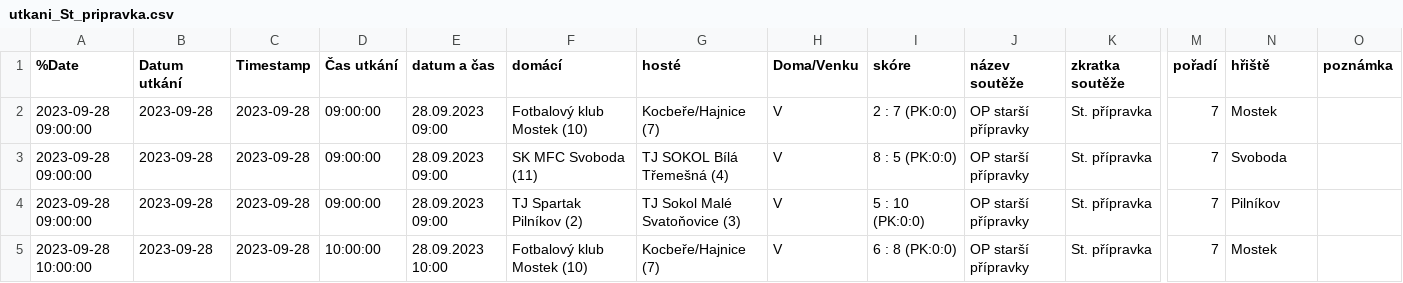
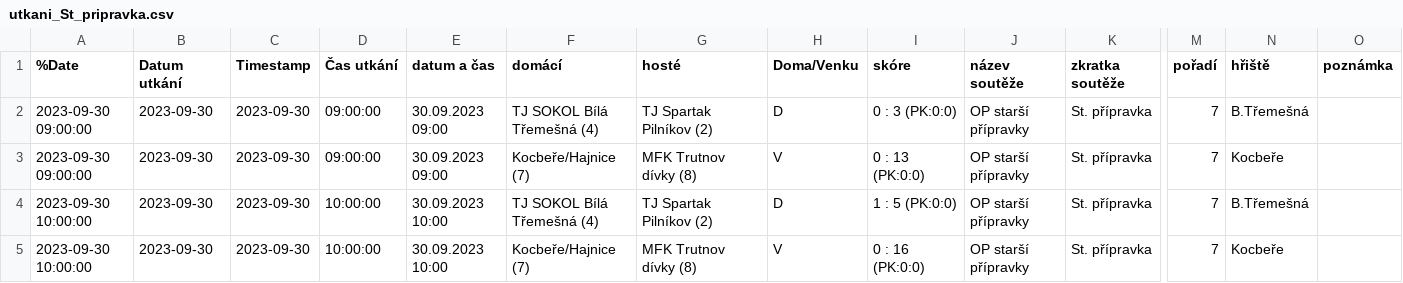
Before and after one commit to MustafaHadzi/bt_matches, a CSV file: utkani_St_pripravka.csv, drawn as a sheet; only a part is shown, gaps mark what is left out; the diff covers the shown part only; the diff names each change by its address in the sheet, - before the commit and + after, or states it on an @@ line.

Commit message:
Committing file utkani_St_pripravka.csv

```diff
--- a/utkani_St_pripravka.csv
+++ b/utkani_St_pripravka.csv
-A2:A3 (%Date): 2023-09-28 09:00:00
+A2:A3 (%Date): 2023-09-30 09:00:00
-B2:B5 (Datum utkání): 2023-09-28
+B2:B5 (Datum utkání): 2023-09-30
-C2:C5 (Timestamp): 2023-09-28
+C2:C5 (Timestamp): 2023-09-30
-E2:E3 (datum a čas): 28.09.2023 09:00
+E2:E3 (datum a čas): 30.09.2023 09:00
-F2 (domácí): Fotbalový klub Mostek (10)
+F2 (domácí): TJ SOKOL Bílá Třemešná (4)
-G2 (hosté): Kocbeře/Hajnice (7)
+G2 (hosté): TJ Spartak Pilníkov (2)
-H2 (Doma/Venku): V
+H2 (Doma/Venku): D
-I2 (skóre): 2 : 7 (PK:0:0)
+I2 (skóre): 0 : 3 (PK:0:0)
-N2 (hřiště): Mostek
+N2 (hřiště): B.Třemešná
-F3 (domácí): SK MFC Svoboda (11)
+F3 (domácí): Kocbeře/Hajnice (7)
-G3 (hosté): TJ SOKOL Bílá Třemešná (4)
+G3 (hosté): MFK Trutnov dívky (8)
-I3 (skóre): 8 : 5 (PK:0:0)
+I3 (skóre): 0 : 13 (PK:0:0)
-N3 (hřiště): Svoboda
+N3 (hřiště): Kocbeře
-A4 (%Date): 2023-09-28 09:00:00
+A4 (%Date): 2023-09-30 10:00:00
-D4 (Čas utkání): 09:00:00
+D4 (Čas utkání): 10:00:00
-E4 (datum a čas): 28.09.2023 09:00
+E4 (datum a čas): 30.09.2023 10:00
-F4 (domácí): TJ Spartak Pilníkov (2)
+F4 (domácí): TJ SOKOL Bílá Třemešná (4)
-G4 (hosté): TJ Sokol Malé Svatoňovice (3)
+G4 (hosté): TJ Spartak Pilníkov (2)
-H4 (Doma/Venku): V
+H4 (Doma/Venku): D
-I4 (skóre): 5 : 10 (PK:0:0)
+I4 (skóre): 1 : 5 (PK:0:0)
-N4 (hřiště): Pilníkov
+N4 (hřiště): B.Třemešná
-A5 (%Date): 2023-09-28 10:00:00
+A5 (%Date): 2023-09-30 10:00:00
-E5 (datum a čas): 28.09.2023 10:00
+E5 (datum a čas): 30.09.2023 10:00
-F5 (domácí): Fotbalový klub Mostek (10)
+F5 (domácí): Kocbeře/Hajnice (7)
-G5 (hosté): Kocbeře/Hajnice (7)
+G5 (hosté): MFK Trutnov dívky (8)
-I5 (skóre): 6 : 8 (PK:0:0)
+I5 (skóre): 0 : 16 (PK:0:0)
-N5 (hřiště): Mostek
+N5 (hřiště): Kocbeře
```
Also changed, not shown: 62 edited cells elsewhere in this file.
